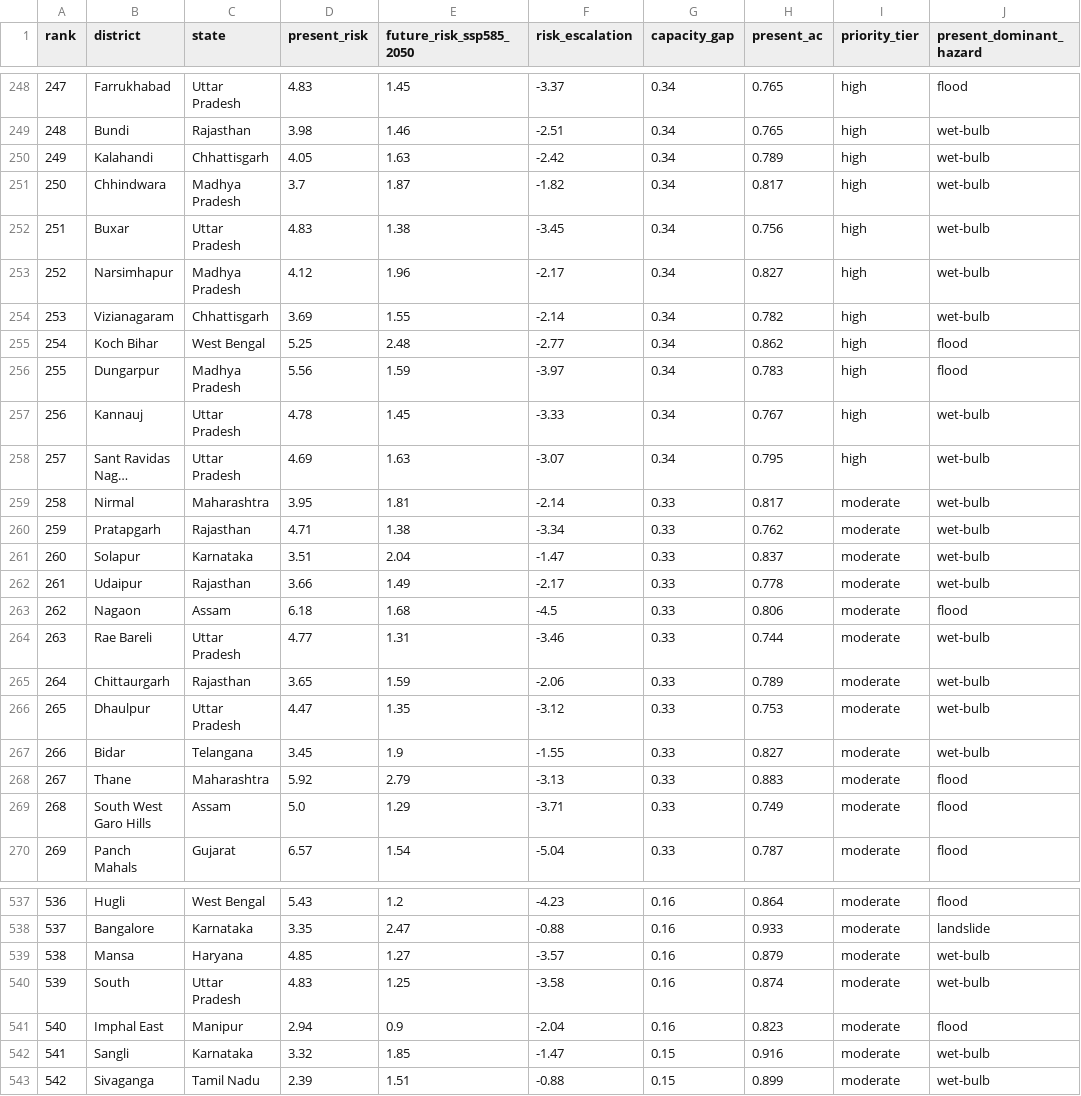
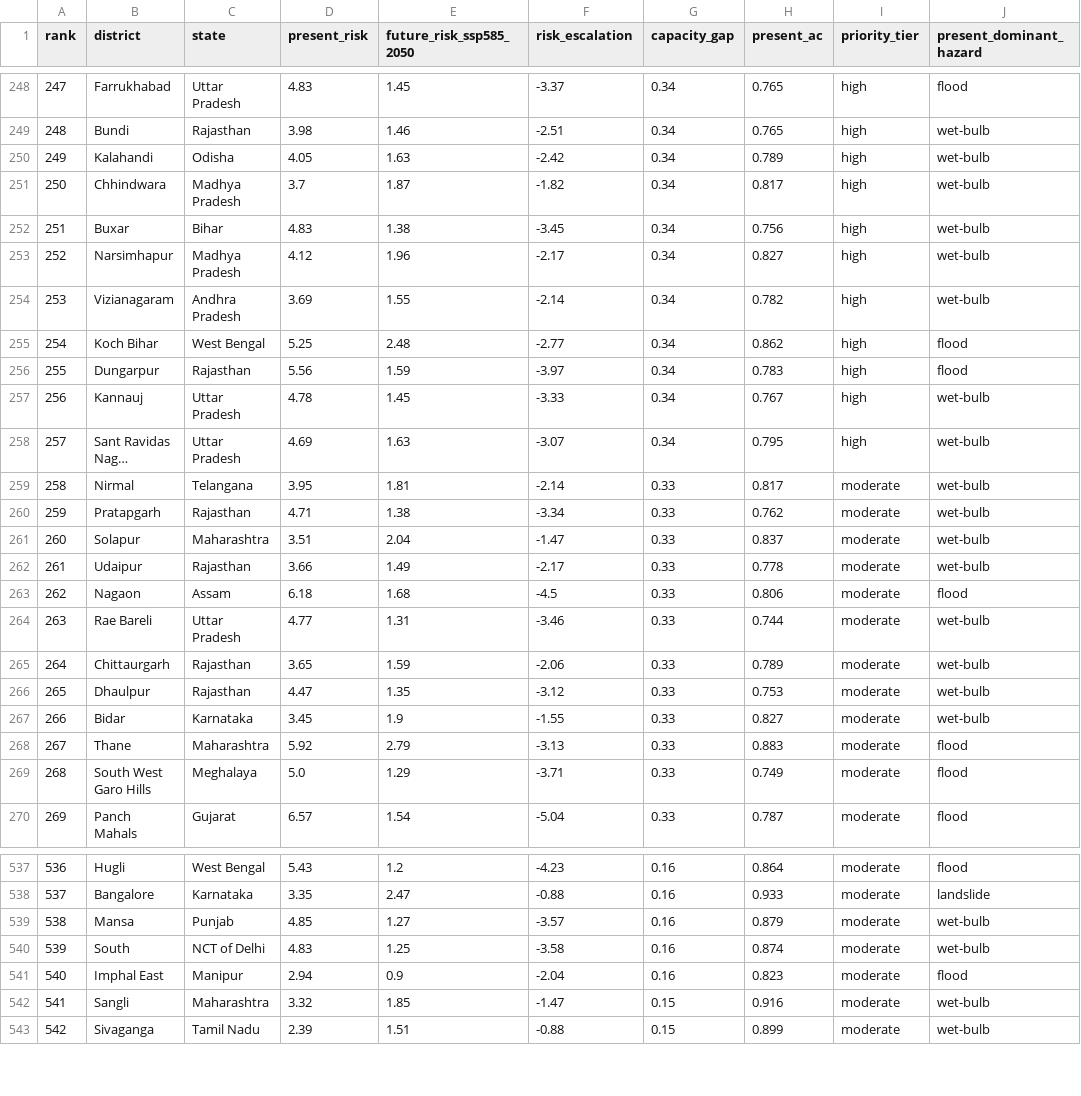
Before and after one commit to climestripeshift/climreswash, a CSV file: reports/gap_rankings.csv, drawn as a sheet; only a part is shown, gaps mark what is left out; long unchanged cells end in …; the diff covers the shown part only; the diff names each change by its address in the sheet, - before the commit and + after, or states it on an @@ line.

```diff
--- a/reports/gap_rankings.csv
+++ b/reports/gap_rankings.csv
-C250 (state): Chhattisgarh
+C250 (state): Odisha
-C252 (state): Uttar Pradesh
+C252 (state): Bihar
-C254 (state): Chhattisgarh
+C254 (state): Andhra Pradesh
-C256 (state): Madhya Pradesh
+C256 (state): Rajasthan
-C259 (state): Maharashtra
+C259 (state): Telangana
-C261 (state): Karnataka
+C261 (state): Maharashtra
-C266 (state): Uttar Pradesh
+C266 (state): Rajasthan
-C267 (state): Telangana
+C267 (state): Karnataka
-C269 (state): Assam
+C269 (state): Meghalaya
-C539 (state): Haryana
+C539 (state): Punjab
-C540 (state): Uttar Pradesh
+C540 (state): NCT of Delhi
-C542 (state): Karnataka
+C542 (state): Maharashtra
```
Also changed, not shown: 133 edited cells elsewhere in this file, reports/district_rankings.csv, 5 other files.
